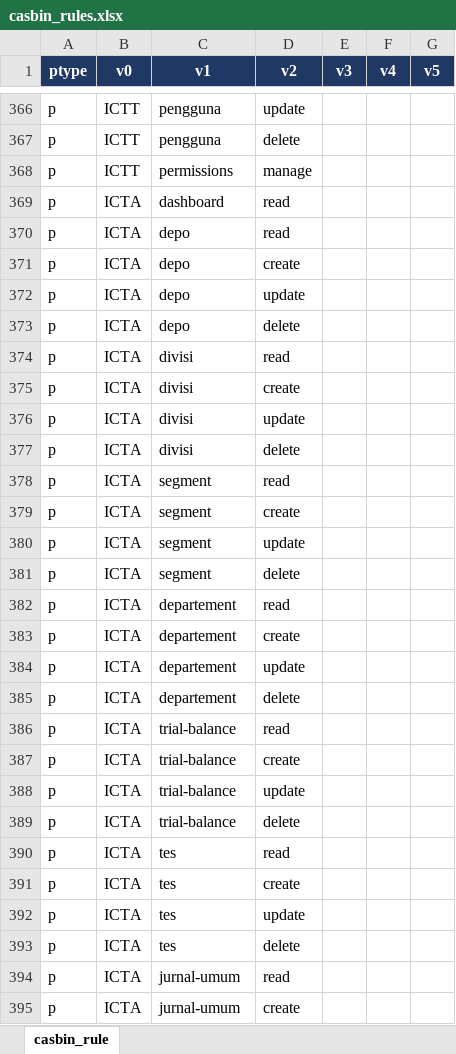
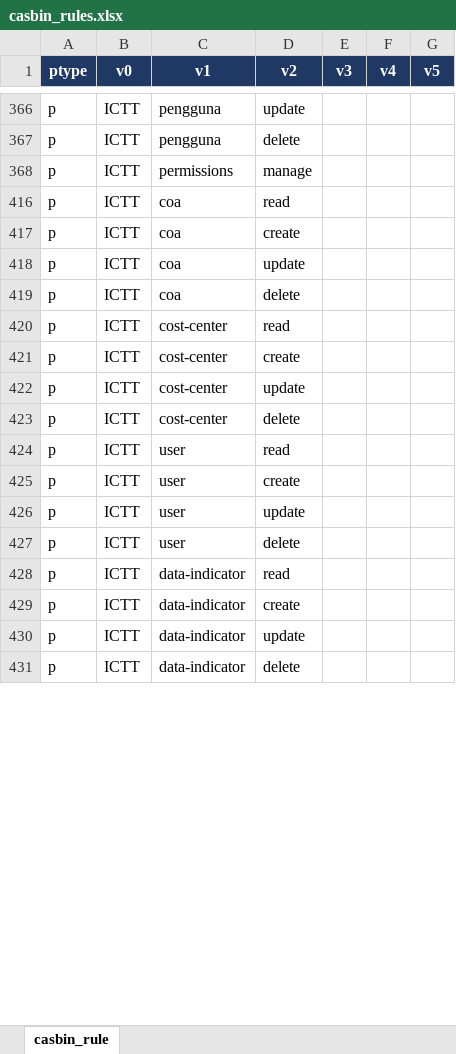
Before and after one commit to tedyjuan/general-ledger-dummy, an Excel workbook: database/seeders/data/casbin_rules.xlsx, sheet casbin_rule, drawn as a sheet; only a part is shown, gaps mark what is left out; values as stored, in another font and other column widths than the file's, no borders; removed rows and columns are numbered as before the commit, all else as after; the diff covers the shown part only; the diff names each change by its address in the sheet, - before the commit and + after, or states it on an @@ line.

Commit message:
fix seeding data cost center

```diff
--- a/database/seeders/data/casbin_rules.xlsx (sheet casbin_rule)
+++ b/database/seeders/data/casbin_rules.xlsx (sheet casbin_rule)
-B416 (v0): ICTA
+B416 (v0): ICTT
-C416 (v1): dashboard
+C416 (v1): coa
@@ row 370 hidden: p | ICTA | depo | read @@
-B417:B419 (v0): ICTA
+B417:B419 (v0): ICTT
-C417:C419 (v1): depo
+C417:C419 (v1): coa
@@ row 374 hidden: p | ICTA | divisi | read @@
@@ row 375 hidden: p | ICTA | divisi | create @@
@@ row 376 hidden: p | ICTA | divisi | update @@
@@ row 377 hidden: p | ICTA | divisi | delete @@
-B420:B431 (v0): ICTA
+B420:B431 (v0): ICTT
-C420:C423 (v1): segment
+C420:C423 (v1): cost-center
-C424:C427 (v1): departement
+C424:C427 (v1): user
-C428:C431 (v1): trial-balance
+C428:C431 (v1): data-indicator
@@ row 390 hidden: p | ICTA | tes | read @@
@@ row 391 hidden: p | ICTA | tes | create @@
@@ row 392 hidden: p | ICTA | tes | update @@
@@ row 393 hidden: p | ICTA | tes | delete @@
@@ row 394 hidden: p | ICTA | jurnal-umum | read @@
@@ row 395 hidden: p | ICTA | jurnal-umum | create @@
```
Also changed, not shown: 336 hidden or unhidden rows and 8 edited cells elsewhere in this sheet, 12 other files.
